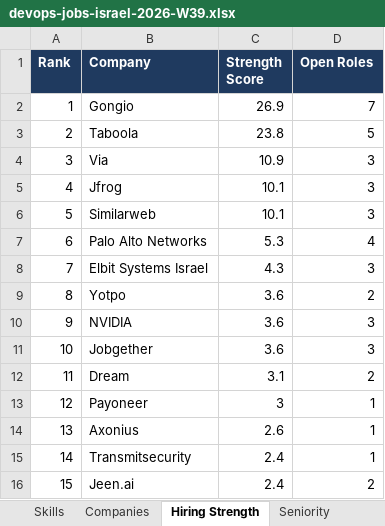
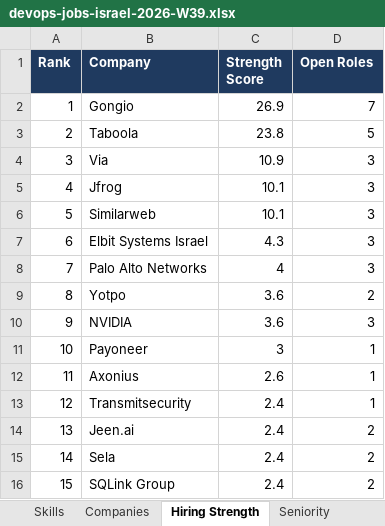
Before and after one commit to OrelBello/devops-market-data, an Excel workbook: reports/devops-jobs-israel-2026-W39.xlsx, sheet Hiring Strength, drawn as a sheet; values as stored, in another font and other column widths than the file's, no borders; removed rows and columns are numbered as before the commit, all else as after; the diff names each change by its address in the sheet, - before the commit and + after, or states it on an @@ line.

```diff
--- a/reports/devops-jobs-israel-2026-W39.xlsx (sheet Hiring Strength)
+++ b/reports/devops-jobs-israel-2026-W39.xlsx (sheet Hiring Strength)
-row 7: 6 | Palo Alto Networks | 5.3 | 4
@@ column A (Rank) renumbered between rows 7 and 14 @@
+row 8: 7 | Palo Alto Networks | 4 | 3
-row 11: 10 | Jobgether | 3.6 | 3
-row 12: 11 | Dream | 3.1 | 2
+row 15: 14 | Sela | 2.4 | 2
+row 16: 15 | SQLink Group | 2.4 | 2
```
Also changed, not shown: sheet All Jobs, sheet 🔥 Last 24h, sheet Companies, sheet Locations, sheet Diagnostics, sheet Summary, 2 more sheets, reports/devops-juniors-israel-2026-W39.xlsx, reports/devops-juniors-israel-latest.xlsx, 11 other files.
